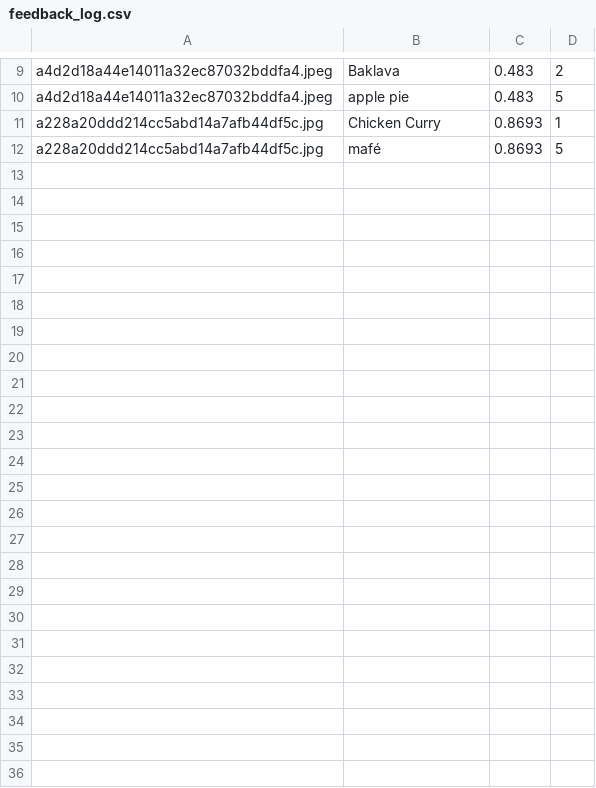
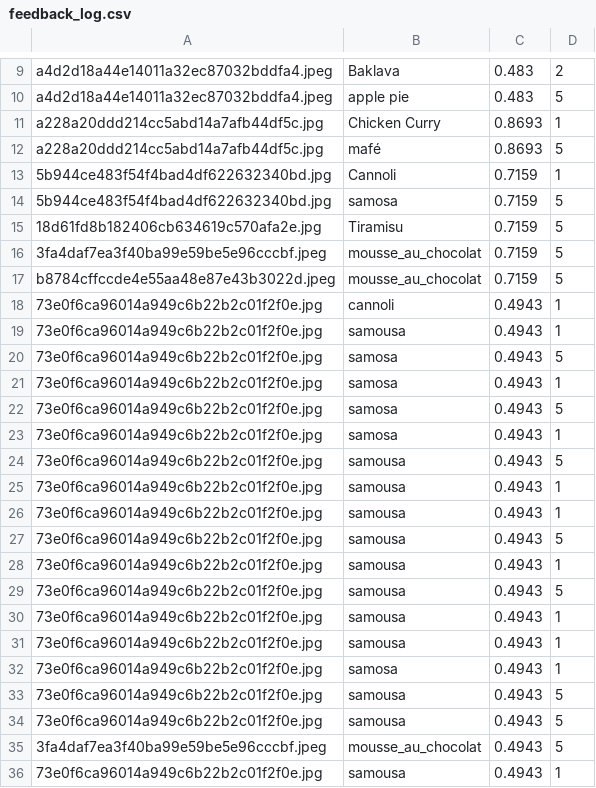
Before and after one commit to Omonstr0/HealthyAI, a CSV file: feedback_log.csv, drawn as a sheet; only a part is shown, gaps mark what is left out.

```diff
--- a/feedback_log.csv
+++ b/feedback_log.csv
@@ -12 +12,25 @@ a228a20ddd214cc5abd14a7afb44df5c.jpg,Chicken Curry,0.8693,1
 a228a20ddd214cc5abd14a7afb44df5c.jpg,mafé,0.8693,5
+5b944ce483f54f4bad4df622632340bd.jpg,Cannoli,0.7159,1
+5b944ce483f54f4bad4df622632340bd.jpg,samosa,0.7159,5
+18d61fd8b182406cb634619c570afa2e.jpg,Tiramisu,0.7159,5
+3fa4daf7ea3f40ba99e59be5e96cccbf.jpeg,mousse_au_chocolat,0.7159,5
+b8784cffccde4e55aa48e87e43b3022d.jpeg,mousse_au_chocolat,0.7159,5
+73e0f6ca96014a949c6b22b2c01f2f0e.jpg,cannoli,0.4943,1
+73e0f6ca96014a949c6b22b2c01f2f0e.jpg,samousa,0.4943,1
+73e0f6ca96014a949c6b22b2c01f2f0e.jpg,samosa,0.4943,5
+73e0f6ca96014a949c6b22b2c01f2f0e.jpg,samosa,0.4943,1
+73e0f6ca96014a949c6b22b2c01f2f0e.jpg,samosa,0.4943,5
+73e0f6ca96014a949c6b22b2c01f2f0e.jpg,samosa,0.4943,1
+73e0f6ca96014a949c6b22b2c01f2f0e.jpg,samousa,0.4943,5
+73e0f6ca96014a949c6b22b2c01f2f0e.jpg,samousa,0.4943,1
+73e0f6ca96014a949c6b22b2c01f2f0e.jpg,samousa,0.4943,1
+73e0f6ca96014a949c6b22b2c01f2f0e.jpg,samousa,0.4943,5
+73e0f6ca96014a949c6b22b2c01f2f0e.jpg,samousa,0.4943,1
+73e0f6ca96014a949c6b22b2c01f2f0e.jpg,samousa,0.4943,5
+73e0f6ca96014a949c6b22b2c01f2f0e.jpg,samousa,0.4943,1
+73e0f6ca96014a949c6b22b2c01f2f0e.jpg,samousa,0.4943,1
+73e0f6ca96014a949c6b22b2c01f2f0e.jpg,samosa,0.4943,1
+73e0f6ca96014a949c6b22b2c01f2f0e.jpg,samousa,0.4943,5
+73e0f6ca96014a949c6b22b2c01f2f0e.jpg,samousa,0.4943,5
+3fa4daf7ea3f40ba99e59be5e96cccbf.jpeg,mousse_au_chocolat,0.4943,5
+73e0f6ca96014a949c6b22b2c01f2f0e.jpg,samousa,0.4943,1
```
Also changed, not shown: feedback_csv/feedback_log.csv, 26 other files.
